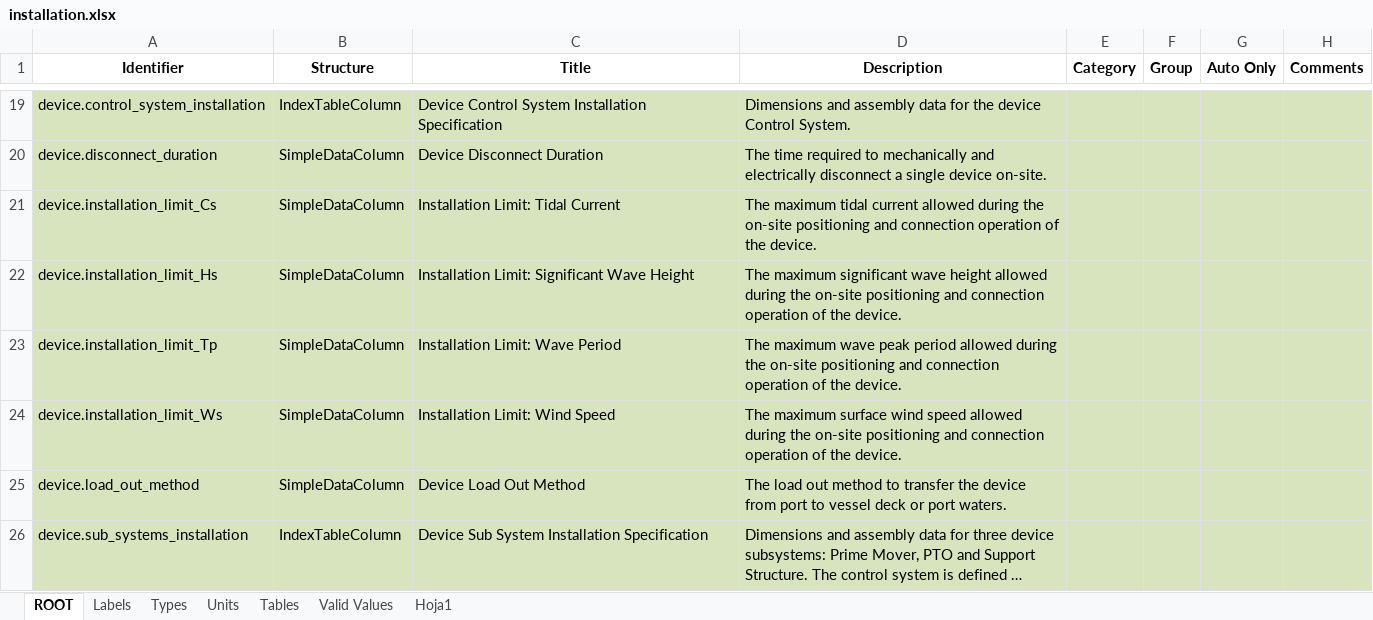
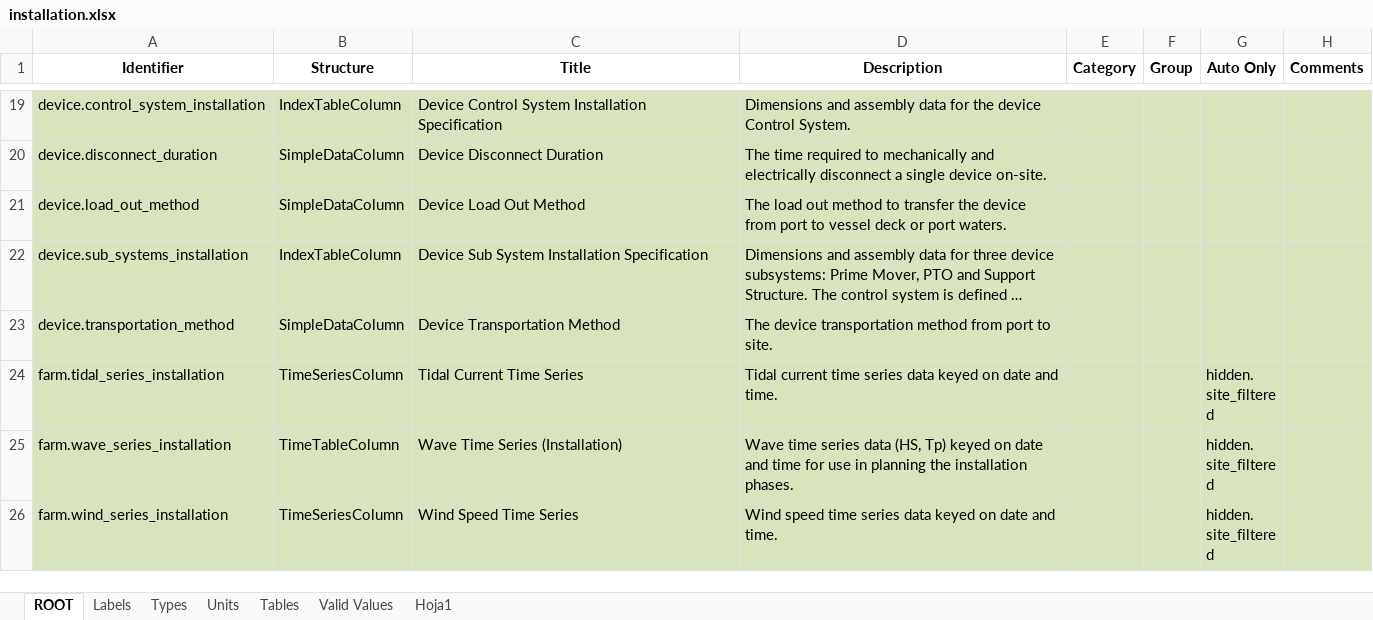
Before and after one commit to DTOcean/dtocean-core, an Excel workbook: dds/installation.xlsx, sheet ROOT, drawn as a sheet; only a part is shown, gaps mark what is left out; the shorter side is filled out with more unchanged rows; long unchanged cells end in …; values as stored, in another font and other column widths than the file's, no borders; the diff names each change by its address in the sheet, - before the commit and + after, or states it on an @@ line.

Commit message:
Add device subsystem data to database and modify data model in turn.

```diff
--- a/dds/installation.xlsx (sheet ROOT)
+++ b/dds/installation.xlsx (sheet ROOT)
-row 21: device.installation_limit_Cs | SimpleDataColumn | Installation Limit: Tidal Current | The maximum tidal current allowed during the on-site positioning and connection operation of the device.
-row 22: device.installation_limit_Hs | SimpleDataColumn | Installation Limit: Significant Wave Height | The maximum significant wave height allowed during the on-site positioning and connection operation of the device.
-row 23: device.installation_limit_Tp | SimpleDataColumn | Installation Limit: Wave Period | The maximum wave peak period allowed during the on-site positioning and connection operation of the device.
-row 24: device.installation_limit_Ws | SimpleDataColumn | Installation Limit: Wind Speed | The maximum surface wind speed allowed during the on-site positioning and connection operation of the device.
```
Also changed, not shown: sheet Labels, sheet Tables, sheet Units, sheet Types, dds/operations.xlsx, 3 other files.
